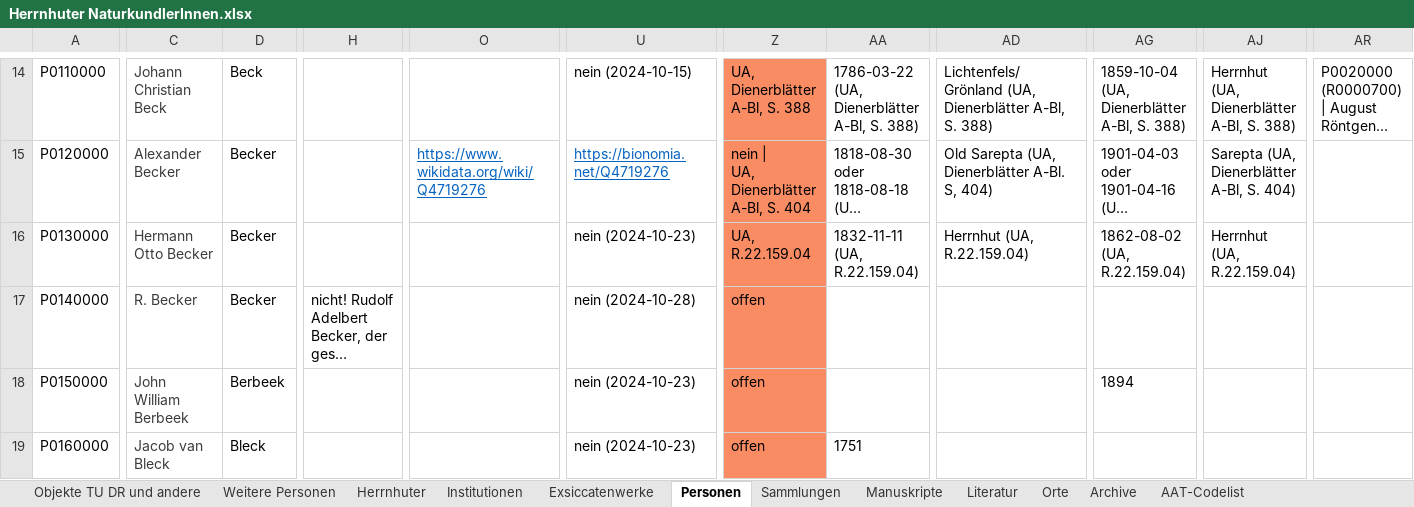
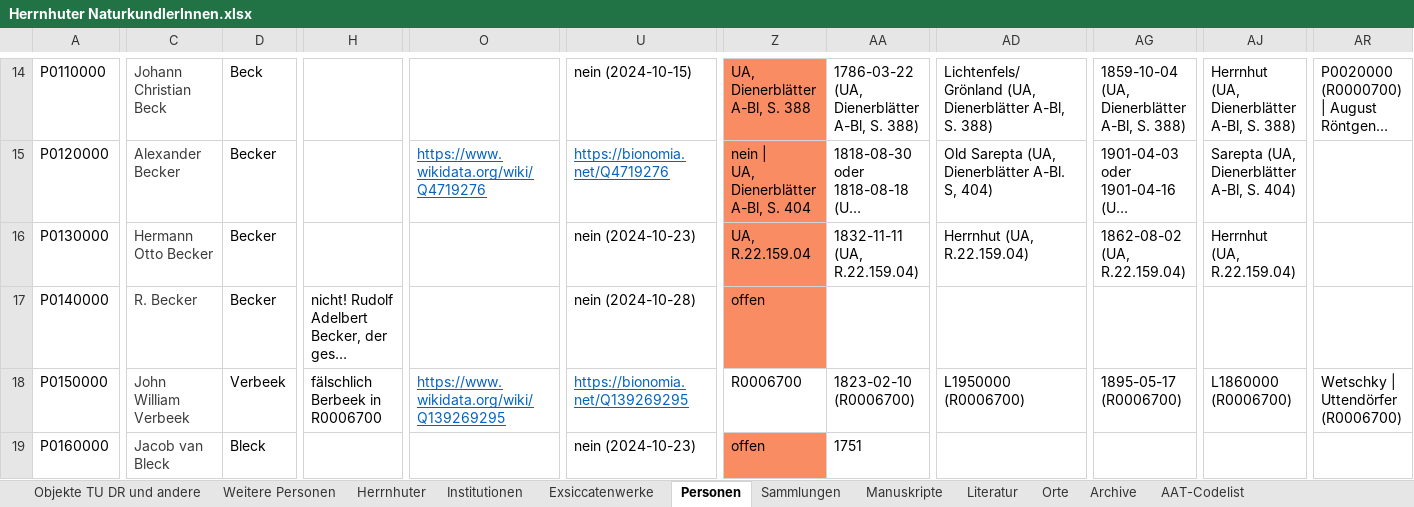
Before and after one commit to rue-a/naturforschung_und_protestantische_mission, an Excel workbook: data/Herrnhuter NaturkundlerInnen.xlsx, sheet Personen, drawn as a sheet; only a part is shown, gaps mark what is left out; long unchanged cells end in …; values as stored, in another font and other column widths than the file's, no borders; table styles not drawn; the diff covers the shown part only; the diff names each change by its address in the sheet, - before the commit and + after, or states it on an @@ line.

```diff
--- a/data/Herrnhuter NaturkundlerInnen.xlsx (sheet Personen)
+++ b/data/Herrnhuter NaturkundlerInnen.xlsx (sheet Personen)
-C18: John William Berbeek
+C18: John William Verbeek
-D18: Berbeek
+D18: Verbeek
-H18: (empty)
+H18: fälschlich Berbeek in R0006700
-O18: (empty)
+O18: https://www.wikidata.org/wiki/Q139269295
-U18: nein (2024-10-23)
+U18: https://bionomia.net/Q139269295
@@ U18 underline: off → on, text colour: black → #0563C1 @@
-Z18: offen
+Z18: R0006700
-Z18 fill: #FA8C64
+Z18 fill: none
-AA18: (empty)
+AA18: 1823-02-10 (R0006700)
-AD18: (empty)
+AD18: L1950000 (R0006700)
-AG18: 1894
+AG18: 1895-05-17 (R0006700)
-AJ18: (empty)
+AJ18: L1860000 (R0006700)
-AR18: (empty)
+AR18: Wetschky | Uttendörfer (R0006700)
```
Also changed, not shown: 1 added row, 23 edited cells and cell formats elsewhere in this sheet, sheet Orte, sheet Literatur, 13 other files.
